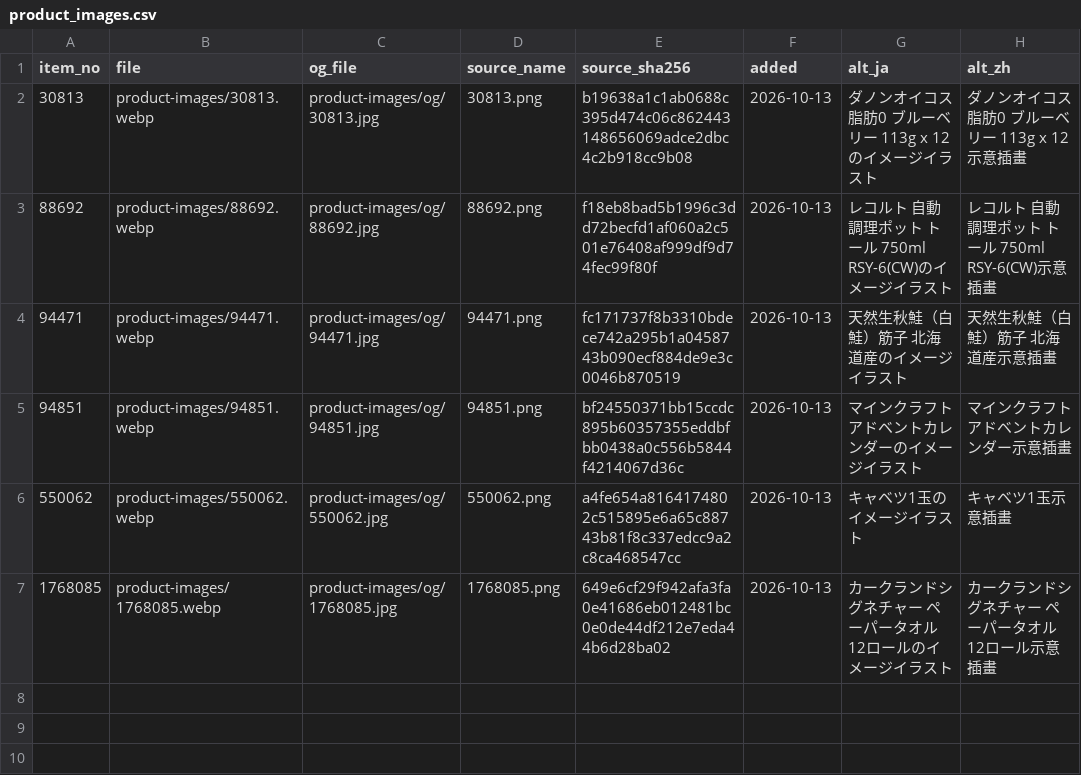
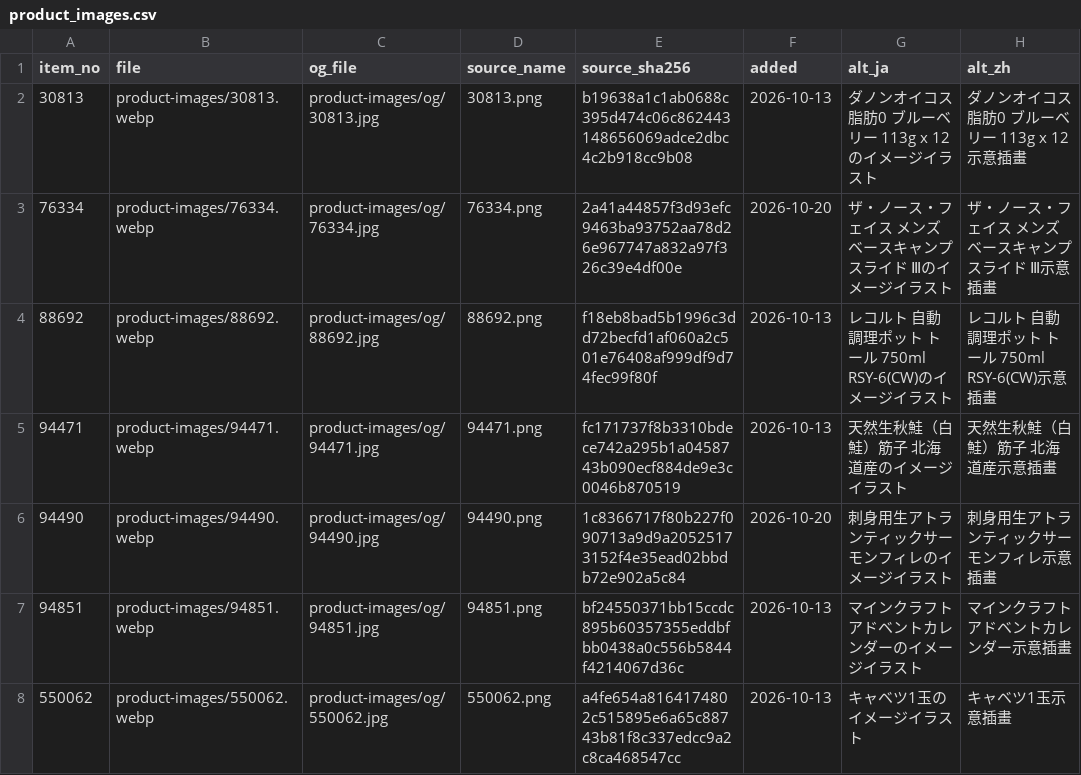
Before and after one commit to iPliny/costco-price-jp, a CSV file: data/product_images.csv, drawn as a sheet; only a part is shown; the shorter side is filled out with more unchanged rows.

```diff
--- a/data/product_images.csv
+++ b/data/product_images.csv
@@ -2,4 +2,6 @@ item_no,file,og_file,source_name,source_sha256,added,alt_ja,alt_zh
 30813,product-images/30813.webp,product-images/og/30813.jpg,30813.png,b19638a1c1ab0688c395d474c06c862443148656069adce2dbc4c2b918cc9b08,2026-10-13,ダノンオイコス脂肪0 ブルーベリー 113g x 12のイメージイラスト,ダノンオイコス脂肪0 ブルーベリー 113g x 12示意插畫
+76334,product-images/76334.webp,product-images/og/76334.jpg,76334.png,2a41a44857f3d93efc9463ba93752aa78d26e967747a832a97f326c39e4df00e,2026-10-20,ザ・ノース・フェイス メンズ ベースキャンプスライド Ⅲのイメージイラスト,ザ・ノース・フェイス メンズ ベースキャンプスライド Ⅲ示意插畫
 88692,product-images/88692.webp,product-images/og/88692.jpg,88692.png,f18eb8bad5b1996c3dd72becfd1af060a2c501e76408af999df9d74fec99f80f,2026-10-13,レコルト 自動調理ポット トール 750ml RSY-6(CW)のイメージイラスト,レコルト 自動調理ポット トール 750ml RSY-6(CW)示意插畫
 94471,product-images/94471.webp,product-images/og/94471.jpg,94471.png,fc171737f8b3310bdece742a295b1a0458743b090ecf884de9e3c0046b870519,2026-10-13,天然生秋鮭（白鮭）筋子 北海道産のイメージイラスト,天然生秋鮭（白鮭）筋子 北海道産示意插畫
+94490,product-images/94490.webp,product-images/og/94490.jpg,94490.png,1c8366717f80b227f090713a9d9a20525173152f4e35ead02bbdb72e902a5c84,2026-10-20,刺身用生アトランティックサーモンフィレのイメージイラスト,刺身用生アトランティックサーモンフィレ示意插畫
 94851,product-images/94851.webp,product-images/og/94851.jpg,94851.png,bf24550371bb15ccdc895b60357355eddbfbb0438a0c556b5844f4214067d36c,2026-10-13,マインクラフト アドベントカレンダーのイメージイラスト,マインクラフト アドベントカレンダー示意插畫
```
Also changed, not shown: 4 other files.
